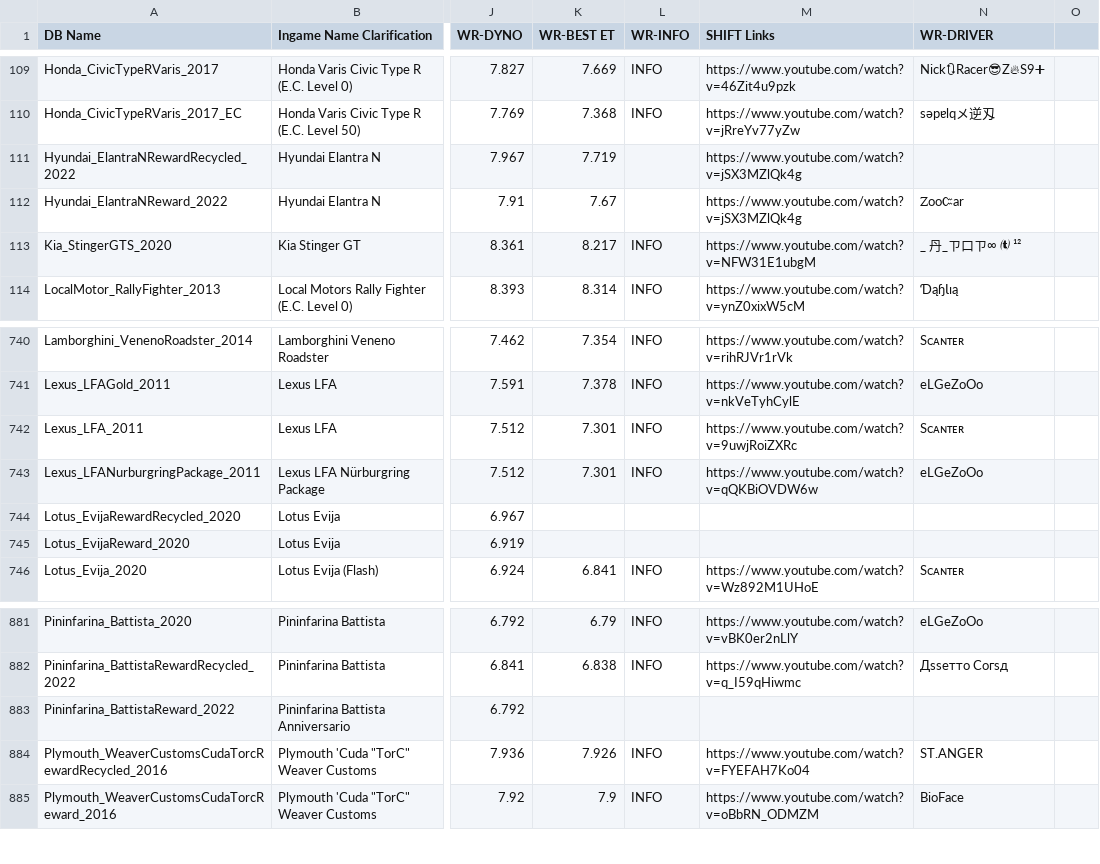
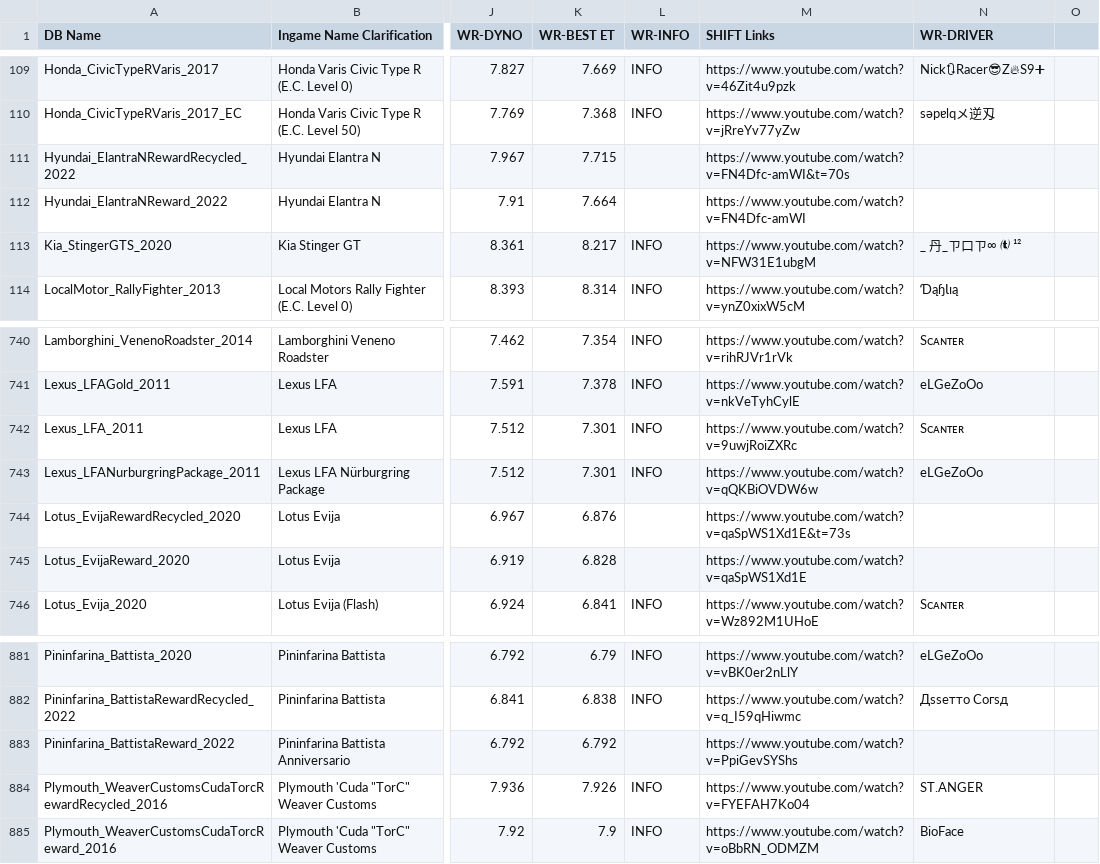
Before and after one commit to Nitro4CSR/CSR2WorldRecordsDB, a CSV file: WR-DB.csv, drawn as a sheet; only a part is shown, gaps mark what is left out; the diff names each change by its address in the sheet, - before the commit and + after, or states it on an @@ line.

Commit message:
Update WR-DB.csv

```diff
--- a/WR-DB.csv
+++ b/WR-DB.csv
-K111 (WR-BEST ET): 7.719
+K111 (WR-BEST ET): 7.715
-M111 (SHIFT Links): https://www.youtube.com/watch?v=jSX3MZlQk4g
+M111 (SHIFT Links): https://www.youtube.com/watch?v=FN4Dfc-amWI&t=70s
-K112 (WR-BEST ET): 7.67
+K112 (WR-BEST ET): 7.664
-M112 (SHIFT Links): https://www.youtube.com/watch?v=jSX3MZlQk4g
+M112 (SHIFT Links): https://www.youtube.com/watch?v=FN4Dfc-amWI
-N112 (WR-DRIVER): ᏃooᏨar
+N112 (WR-DRIVER): (empty)
-K744 (WR-BEST ET): (empty)
+K744 (WR-BEST ET): 6.876
-M744 (SHIFT Links): (empty)
+M744 (SHIFT Links): https://www.youtube.com/watch?v=qaSpWS1Xd1E&t=73s
-K745 (WR-BEST ET): (empty)
+K745 (WR-BEST ET): 6.828
-M745 (SHIFT Links): (empty)
+M745 (SHIFT Links): https://www.youtube.com/watch?v=qaSpWS1Xd1E
-K883 (WR-BEST ET): (empty)
+K883 (WR-BEST ET): 6.792
-M883 (SHIFT Links): (empty)
+M883 (SHIFT Links): https://www.youtube.com/watch?v=PpiGevSYShs
```
